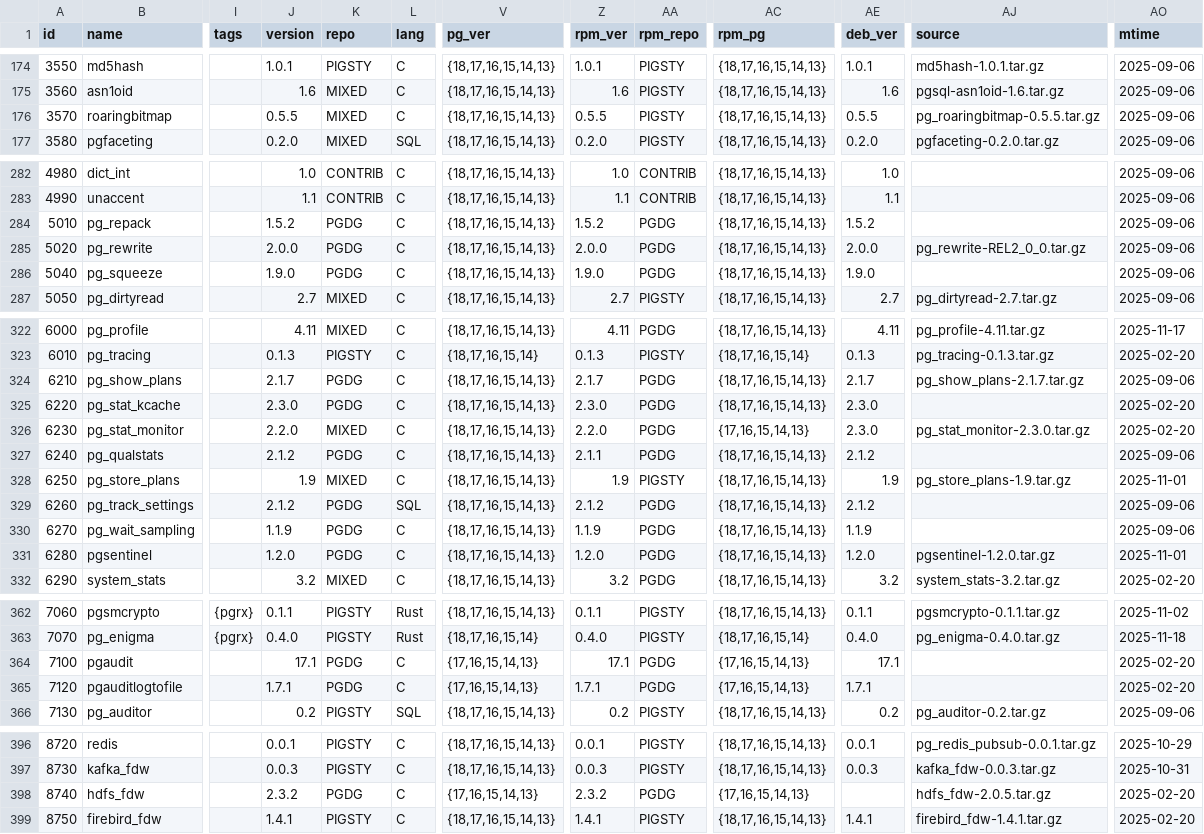
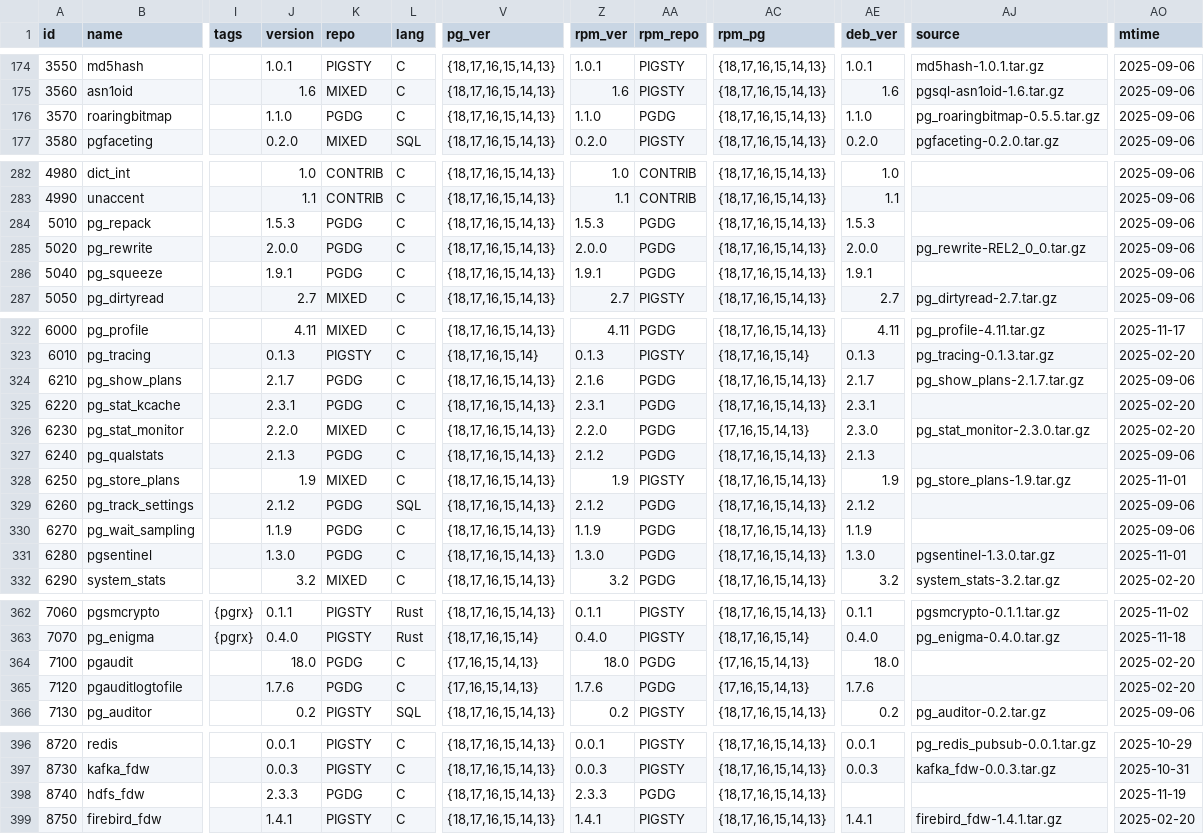
Before and after one commit to pgsty/pig, a CSV file: cli/ext/assets/extension.csv, drawn as a sheet; only a part is shown, gaps mark what is left out; the diff covers the shown part only; the diff names each change by its address in the sheet, - before the commit and + after, or states it on an @@ line.

Commit message:
bump pgdg extension version to the latest version

```diff
--- a/cli/ext/assets/extension.csv
+++ b/cli/ext/assets/extension.csv
-J176 (version): 0.5.5
+J176 (version): 1.1.0
-K176 (repo): MIXED
+K176 (repo): PGDG
-Z176 (rpm_ver): 0.5.5
+Z176 (rpm_ver): 1.1.0
-AA176 (rpm_repo): PIGSTY
+AA176 (rpm_repo): PGDG
-AE176 (deb_ver): 0.5.5
+AE176 (deb_ver): 1.1.0
-J284 (version): 1.5.2
+J284 (version): 1.5.3
-Z284 (rpm_ver): 1.5.2
+Z284 (rpm_ver): 1.5.3
-AE284 (deb_ver): 1.5.2
+AE284 (deb_ver): 1.5.3
-J286 (version): 1.9.0
+J286 (version): 1.9.1
-Z286 (rpm_ver): 1.9.0
+Z286 (rpm_ver): 1.9.1
-AE286 (deb_ver): 1.9.0
+AE286 (deb_ver): 1.9.1
-Z324 (rpm_ver): 2.1.7
+Z324 (rpm_ver): 2.1.6
-J325 (version): 2.3.0
+J325 (version): 2.3.1
-Z325 (rpm_ver): 2.3.0
+Z325 (rpm_ver): 2.3.1
-AE325 (deb_ver): 2.3.0
+AE325 (deb_ver): 2.3.1
-J327 (version): 2.1.2
+J327 (version): 2.1.3
-Z327 (rpm_ver): 2.1.1
+Z327 (rpm_ver): 2.1.2
-AE327 (deb_ver): 2.1.2
+AE327 (deb_ver): 2.1.3
-J331 (version): 1.2.0
+J331 (version): 1.3.0
-Z331 (rpm_ver): 1.2.0
+Z331 (rpm_ver): 1.3.0
-AE331 (deb_ver): 1.2.0
+AE331 (deb_ver): 1.3.0
-AJ331 (source): pgsentinel-1.2.0.tar.gz
+AJ331 (source): pgsentinel-1.3.0.tar.gz
-J364 (version): 17.1
+J364 (version): 18.0
-Z364 (rpm_ver): 17.1
+Z364 (rpm_ver): 18.0
-AE364 (deb_ver): 17.1
+AE364 (deb_ver): 18.0
-J365 (version): 1.7.1
+J365 (version): 1.7.6
-Z365 (rpm_ver): 1.7.1
+Z365 (rpm_ver): 1.7.6
-AE365 (deb_ver): 1.7.1
+AE365 (deb_ver): 1.7.6
-J398 (version): 2.3.2
+J398 (version): 2.3.3
-V398 (pg_ver): {17,16,15,14,13}
+V398 (pg_ver): {18,17,16,15,14,13}
-Z398 (rpm_ver): 2.3.2
+Z398 (rpm_ver): 2.3.3
-AC398 (rpm_pg): {17,16,15,14,13}
+AC398 (rpm_pg): {18,17,16,15,14,13}
-AJ398 (source): hdfs_fdw-2.0.5.tar.gz
+AJ398 (source): (empty)
-AO398 (mtime): 2025-02-20
+AO398 (mtime): 2025-11-19
```
Also changed, not shown: 52 edited cells elsewhere in this file.
